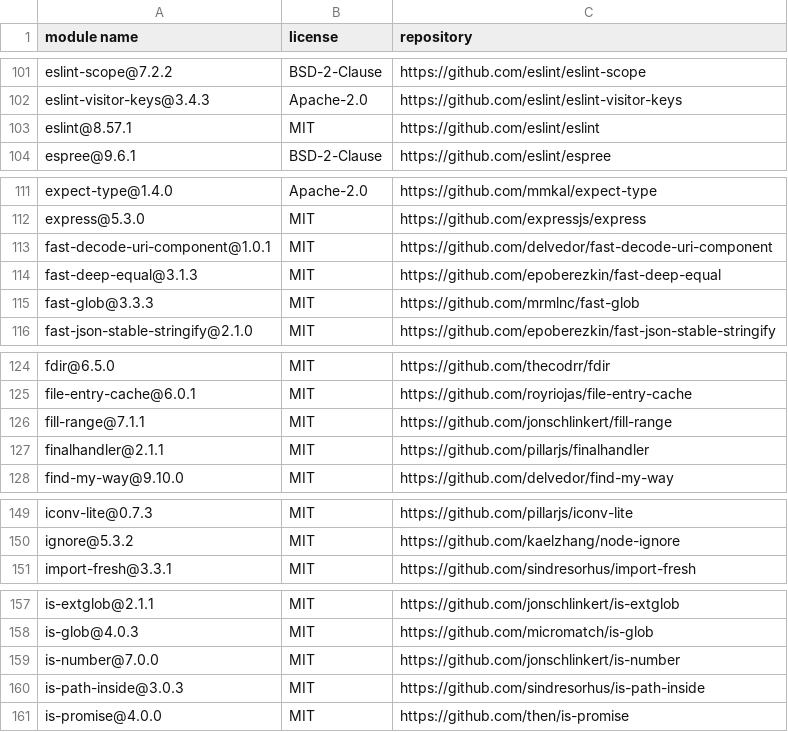
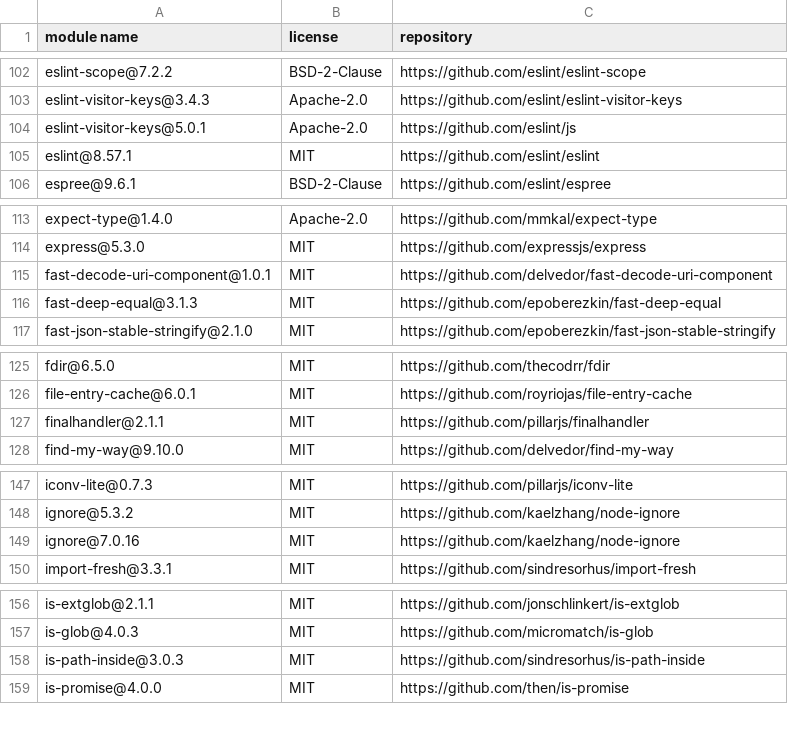
Before and after one commit to openapistack/openapi-backend, a CSV file: sbom/licenses-all.csv, drawn as a sheet; only a part is shown, gaps mark what is left out; removed rows and columns are numbered as before the commit, all else as after; the diff covers the shown part only; the diff names each change by its address in the sheet, - before the commit and + after, or states it on an @@ line.

```diff
--- a/sbom/licenses-all.csv
+++ b/sbom/licenses-all.csv
+row 104: eslint-visitor-keys@5.0.1 | Apache-2.0 | https://github.com/eslint/js
-row 115: fast-glob@3.3.3 | MIT | https://github.com/mrmlnc/fast-glob
-row 126: fill-range@7.1.1 | MIT | https://github.com/jonschlinkert/fill-range
+row 149: ignore@7.0.16 | MIT | https://github.com/kaelzhang/node-ignore
-row 159: is-number@7.0.0 | MIT | https://github.com/jonschlinkert/is-number
```
Also changed, not shown: 5 added rows, 12 removed rows and 12 edited cells elsewhere in this file, 2 other files.
